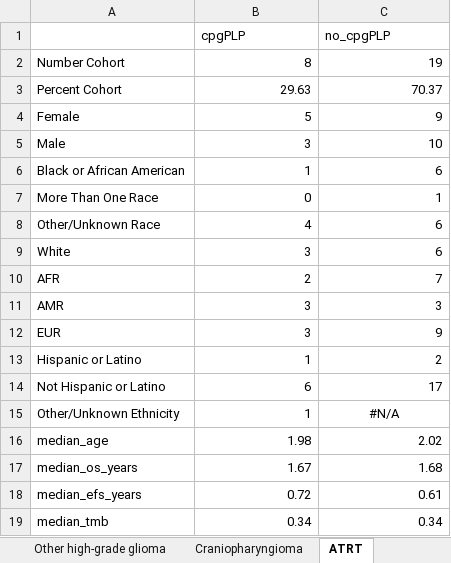
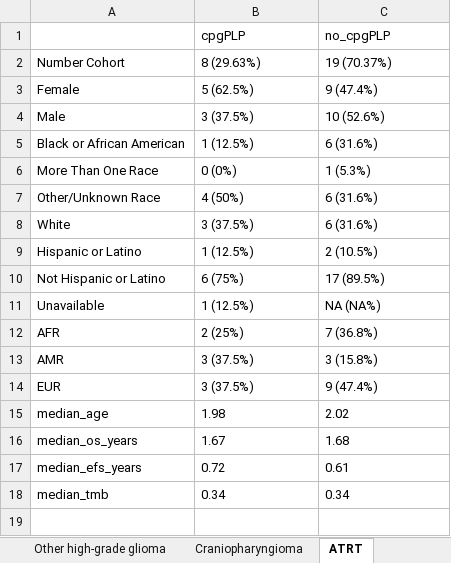
Before and after one commit to diskin-lab-chop/pbta-germline-somatic, an Excel workbook: analyses/demo-clin-stats/results/demo-clin-stats-by-histology.xlsx, sheet ATRT, drawn as a sheet; values as stored, in another font and other column widths than the file's, no borders; removed rows and columns are numbered as before the commit, all else as after; the diff names each change by its address in the sheet, - before the commit and + after, or states it on an @@ line.

```diff
--- a/analyses/demo-clin-stats/results/demo-clin-stats-by-histology.xlsx (sheet ATRT)
+++ b/analyses/demo-clin-stats/results/demo-clin-stats-by-histology.xlsx (sheet ATRT)
-B2 (cpgPLP): 8
+B2 (cpgPLP): 8 (29.63%)
-C2 (no_cpgPLP): 19
+C2 (no_cpgPLP): 19 (70.37%)
-row 3: Percent Cohort | 29.63 | 70.37
-B3 (cpgPLP): 5
+B3 (cpgPLP): 5 (62.5%)
-C3 (no_cpgPLP): 9
+C3 (no_cpgPLP): 9 (47.4%)
-B4 (cpgPLP): 3
+B4 (cpgPLP): 3 (37.5%)
-C4 (no_cpgPLP): 10
+C4 (no_cpgPLP): 10 (52.6%)
-B5 (cpgPLP): 1
+B5 (cpgPLP): 1 (12.5%)
-C5 (no_cpgPLP): 6
+C5 (no_cpgPLP): 6 (31.6%)
-B6 (cpgPLP): 0
+B6 (cpgPLP): 0 (0%)
-C6 (no_cpgPLP): 1
+C6 (no_cpgPLP): 1 (5.3%)
-B7 (cpgPLP): 4
+B7 (cpgPLP): 4 (50%)
-C7:C8 (no_cpgPLP): 6
+C7:C8 (no_cpgPLP): 6 (31.6%)
-B8 (cpgPLP): 3
+B8 (cpgPLP): 3 (37.5%)
+row 9: Hispanic or Latino | 1 (12.5%) | 2 (10.5%)
+row 10: Not Hispanic or Latino | 6 (75%) | 17 (89.5%)
+row 11: Unavailable | 1 (12.5%) | NA (NA%)
-B12 (cpgPLP): 2
+B12 (cpgPLP): 2 (25%)
-C12 (no_cpgPLP): 7
+C12 (no_cpgPLP): 7 (36.8%)
-B13:B14 (cpgPLP): 3
+B13:B14 (cpgPLP): 3 (37.5%)
-C13 (no_cpgPLP): 3
+C13 (no_cpgPLP): 3 (15.8%)
-C14 (no_cpgPLP): 9
+C14 (no_cpgPLP): 9 (47.4%)
-row 13: Hispanic or Latino | 1 | 2
-row 14: Not Hispanic or Latino | 6 | 17
-row 15: Other/Unknown Ethnicity | 1 | #N/A
-B15:C18 alignment: right
+B15:C18 alignment: left
```
Also changed, not shown: sheet DIPG or DMG, sheet Other high-grade glioma, sheet Low-grade glioma, sheet Ependymoma, sheet Medulloblastoma, sheet Mixed neuronal-glial tumor, 9 more sheets, other sheet tabs, analyses/demo-clin-stats/results/demo-clin-pvalues-by-histology.xlsx, 4 other files.
